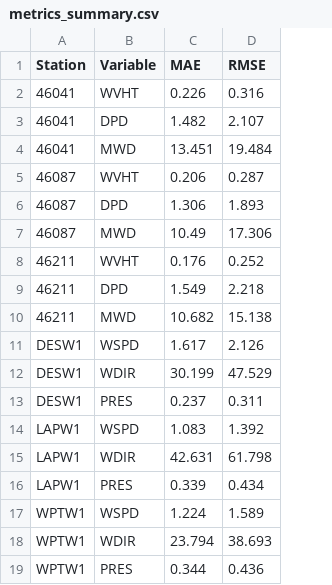
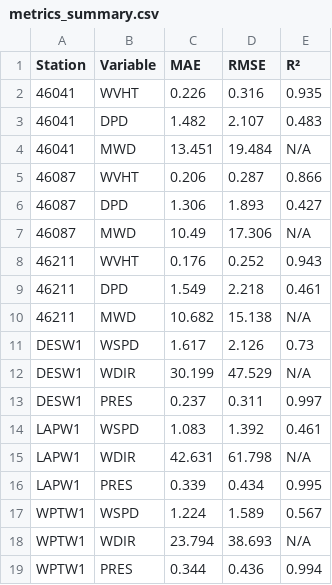
Before and after one commit to Captain-Guts/wa-cost-sea-state-ml, a CSV file: outputs/evaluation/metrics_summary.csv, drawn as a sheet; the diff names each change by its address in the sheet, - before the commit and + after, or states it on an @@ line.

Commit message:
Update evaluation with R2 scores and feature importance plots

```diff
--- a/outputs/evaluation/metrics_summary.csv
+++ b/outputs/evaluation/metrics_summary.csv
+column E (R²), rows 2-19: 0.935 | 0.483 | N/A | 0.866 | 0.427 | N/A | 0.943 | 0.461 | N/A | 0.73 | N/A | 0.997 | 0.461 | N/A | 0.995 | 0.567 | N/A | 0.994
```
Also changed, not shown: 14 other files.
